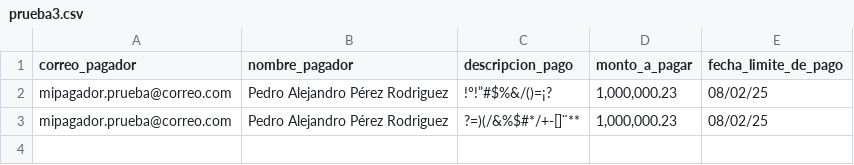
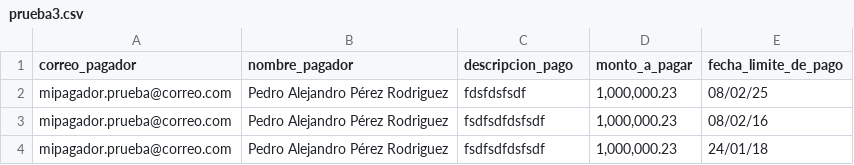
Before and after one commit to arleycaranton-beitech/pruebaCSV, a CSV file: prueba3.csv, drawn as a sheet.

```diff
--- a/prueba3.csv
+++ b/prueba3.csv
@@ -1,3 +1,4 @@
 correo_pagador;nombre_pagador;descripcion_pago;monto_a_pagar;fecha_limite_de_pago
-mipagador.prueba@correo.com;Pedro Alejandro Pérez Rodriguez;!°!”#$%&/()=¡?;1,000,000.23;08/02/25
-mipagador.prueba@correo.com;Pedro Alejandro Pérez Rodriguez;?=)(/&%$#*/+-[]¨**;1,000,000.23;08/02/25
+mipagador.prueba@correo.com;Pedro Alejandro Pérez Rodriguez;fdsfdsfsdf;1,000,000.23;08/02/25
+mipagador.prueba@correo.com;Pedro Alejandro Pérez Rodriguez;fsdfsdfdsfsdf;1,000,000.23;08/02/16
+mipagador.prueba@correo.com;Pedro Alejandro Pérez Rodriguez;fsdfsdfdsfsdf;1,000,000.23;24/01/18
```
Also changed, not shown: 1 other file.
